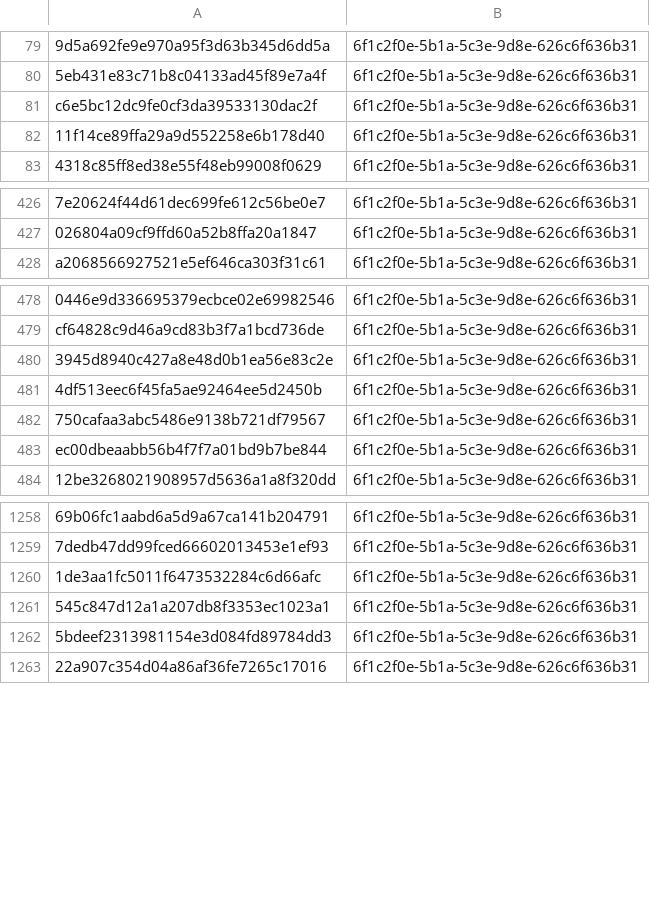
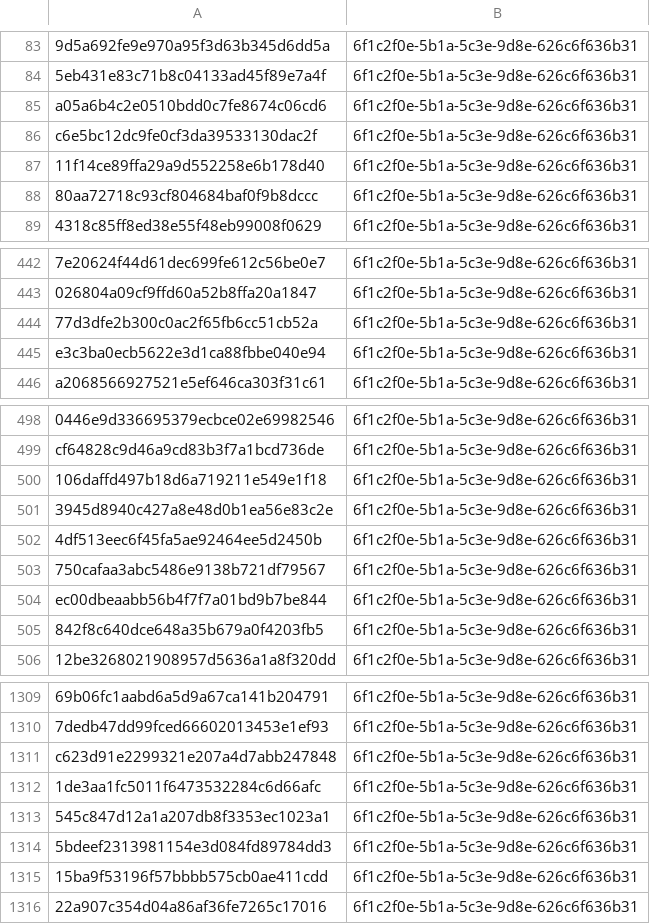
Before and after one commit to kotivahdit/blocklist, a CSV file: misp/hashes.csv, drawn as a sheet; only a part is shown, gaps mark what is left out; the diff covers the shown part only; the diff names each change by its address in the sheet, - before the commit and + after, or states it on an @@ line.

```diff
--- a/misp/hashes.csv
+++ b/misp/hashes.csv
+row 85: a05a6b4c2e0510bdd0c7fe8674c06cd6 | 6f1c2f0e-5b1a-5c3e-9d8e-626c6f636b31
+row 88: 80aa72718c93cf804684baf0f9b8dccc | 6f1c2f0e-5b1a-5c3e-9d8e-626c6f636b31
+row 444: 77d3dfe2b300c0ac2f65fb6cc51cb52a | 6f1c2f0e-5b1a-5c3e-9d8e-626c6f636b31
+row 445: e3c3ba0ecb5622e3d1ca88fbbe040e94 | 6f1c2f0e-5b1a-5c3e-9d8e-626c6f636b31
+row 500: 106daffd497b18d6a719211e549e1f18 | 6f1c2f0e-5b1a-5c3e-9d8e-626c6f636b31
+row 505: 842f8c640dce648a35b679a0f4203fb5 | 6f1c2f0e-5b1a-5c3e-9d8e-626c6f636b31
+row 1311: c623d91e2299321e207a4d7abb247848 | 6f1c2f0e-5b1a-5c3e-9d8e-626c6f636b31
+row 1315: 15ba9f53196f57bbbb575cb0ae411cdd | 6f1c2f0e-5b1a-5c3e-9d8e-626c6f636b31
```
Also changed, not shown: 57 added rows elsewhere in this file, ipv4-all-7d.csv, 9 other files.
